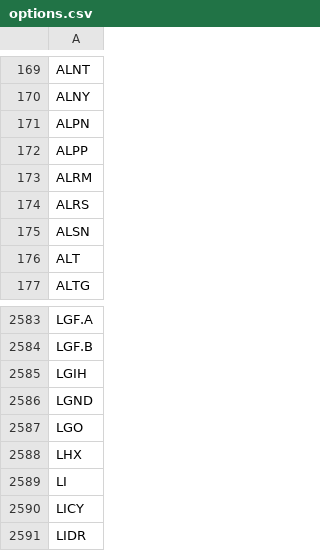
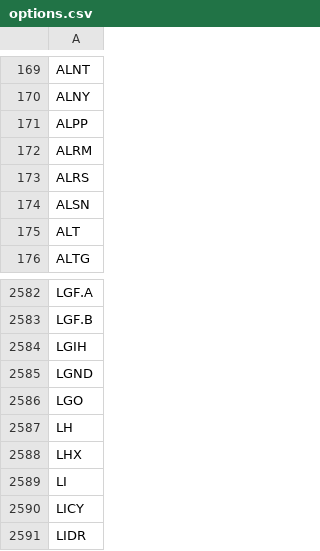
Before and after one commit to melder/symbols_options_csvs, a CSV file: options.csv, drawn as a sheet; only a part is shown, gaps mark what is left out.

```diff
--- a/options.csv
+++ b/options.csv
@@ -170,3 +170,2 @@ ALNT
 ALNY
-ALPN
 ALPP
@@ -2587,2 +2586,3 @@ LGND
 LGO
+LH
 LHX
```
Also changed, not shown: monthlies.csv, symbols.csv, 1 other file.
